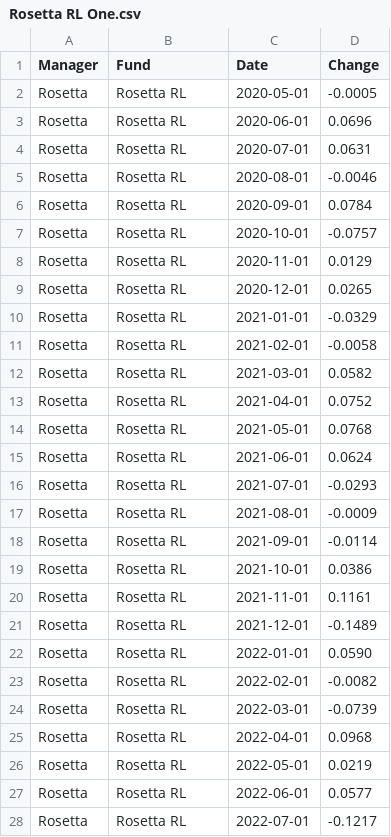
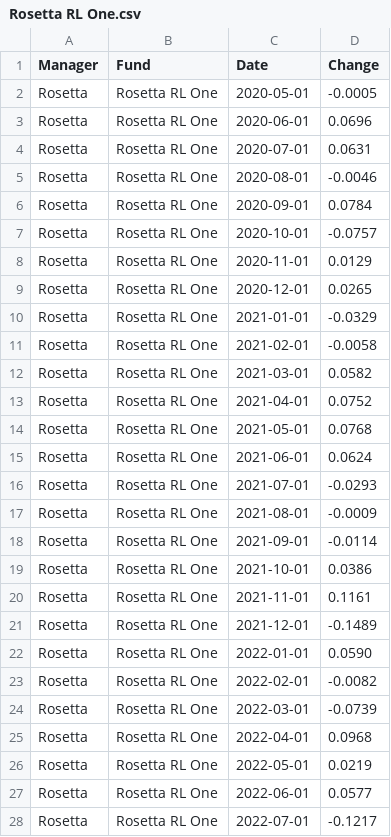
Before and after one commit to bodhiresearchgroup/Emerging-Manager-Smart-Portfolio, a CSV file: Data/Rosetta RL One.csv, drawn as a sheet; only a part is shown; the diff covers the shown part only.

```diff
--- a/Data/Rosetta RL One.csv
+++ b/Data/Rosetta RL One.csv
@@ -1,28 +1,28 @@
 Manager,Fund,Date,Change
-Rosetta,Rosetta RL,2020-05-01,-0.0005
-Rosetta,Rosetta RL,2020-06-01,0.0696
-Rosetta,Rosetta RL,2020-07-01,0.0631
-Rosetta,Rosetta RL,2020-08-01,-0.0046
-Rosetta,Rosetta RL,2020-09-01,0.0784
-Rosetta,Rosetta RL,2020-10-01,-0.0757
-Rosetta,Rosetta RL,2020-11-01,0.0129
-Rosetta,Rosetta RL,2020-12-01,0.0265
-Rosetta,Rosetta RL,2021-01-01,-0.0329
-Rosetta,Rosetta RL,2021-02-01,-0.0058
-Rosetta,Rosetta RL,2021-03-01,0.0582
-Rosetta,Rosetta RL,2021-04-01,0.0752
-Rosetta,Rosetta RL,2021-05-01,0.0768
-Rosetta,Rosetta RL,2021-06-01,0.0624
-Rosetta,Rosetta RL,2021-07-01,-0.0293
-Rosetta,Rosetta RL,2021-08-01,-0.0009
-Rosetta,Rosetta RL,2021-09-01,-0.0114
-Rosetta,Rosetta RL,2021-10-01,0.0386
-Rosetta,Rosetta RL,2021-11-01,0.1161
-Rosetta,Rosetta RL,2021-12-01,-0.1489
-Rosetta,Rosetta RL,2022-01-01,0.0590
-Rosetta,Rosetta RL,2022-02-01,-0.0082
-Rosetta,Rosetta RL,2022-03-01,-0.0739
-Rosetta,Rosetta RL,2022-04-01,0.0968
-Rosetta,Rosetta RL,2022-05-01,0.0219
-Rosetta,Rosetta RL,2022-06-01,0.0577
-Rosetta,Rosetta RL,2022-07-01,-0.1217
+Rosetta,Rosetta RL One,2020-05-01,-0.0005
+Rosetta,Rosetta RL One,2020-06-01,0.0696
+Rosetta,Rosetta RL One,2020-07-01,0.0631
+Rosetta,Rosetta RL One,2020-08-01,-0.0046
+Rosetta,Rosetta RL One,2020-09-01,0.0784
+Rosetta,Rosetta RL One,2020-10-01,-0.0757
+Rosetta,Rosetta RL One,2020-11-01,0.0129
+Rosetta,Rosetta RL One,2020-12-01,0.0265
+Rosetta,Rosetta RL One,2021-01-01,-0.0329
+Rosetta,Rosetta RL One,2021-02-01,-0.0058
+Rosetta,Rosetta RL One,2021-03-01,0.0582
+Rosetta,Rosetta RL One,2021-04-01,0.0752
+Rosetta,Rosetta RL One,2021-05-01,0.0768
+Rosetta,Rosetta RL One,2021-06-01,0.0624
+Rosetta,Rosetta RL One,2021-07-01,-0.0293
+Rosetta,Rosetta RL One,2021-08-01,-0.0009
+Rosetta,Rosetta RL One,2021-09-01,-0.0114
+Rosetta,Rosetta RL One,2021-10-01,0.0386
+Rosetta,Rosetta RL One,2021-11-01,0.1161
+Rosetta,Rosetta RL One,2021-12-01,-0.1489
+Rosetta,Rosetta RL One,2022-01-01,0.0590
+Rosetta,Rosetta RL One,2022-02-01,-0.0082
+Rosetta,Rosetta RL One,2022-03-01,-0.0739
+Rosetta,Rosetta RL One,2022-04-01,0.0968
+Rosetta,Rosetta RL One,2022-05-01,0.0219
+Rosetta,Rosetta RL One,2022-06-01,0.0577
+Rosetta,Rosetta RL One,2022-07-01,-0.1217
```
Also changed, not shown: 10 added rows and 12 edited cells elsewhere in this file, Data/Breakout.csv, Data/DCM Systematic.csv, 6 other files.
